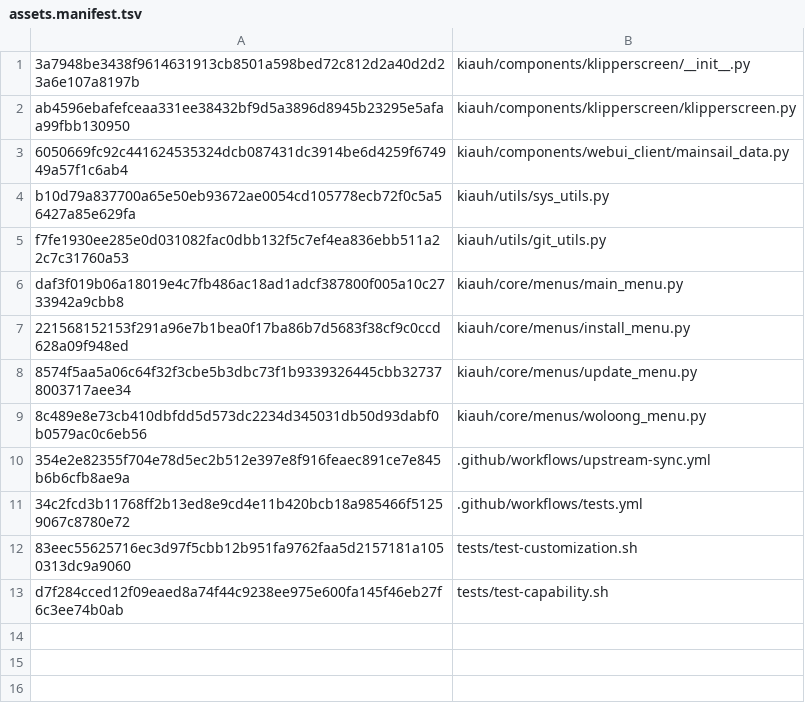
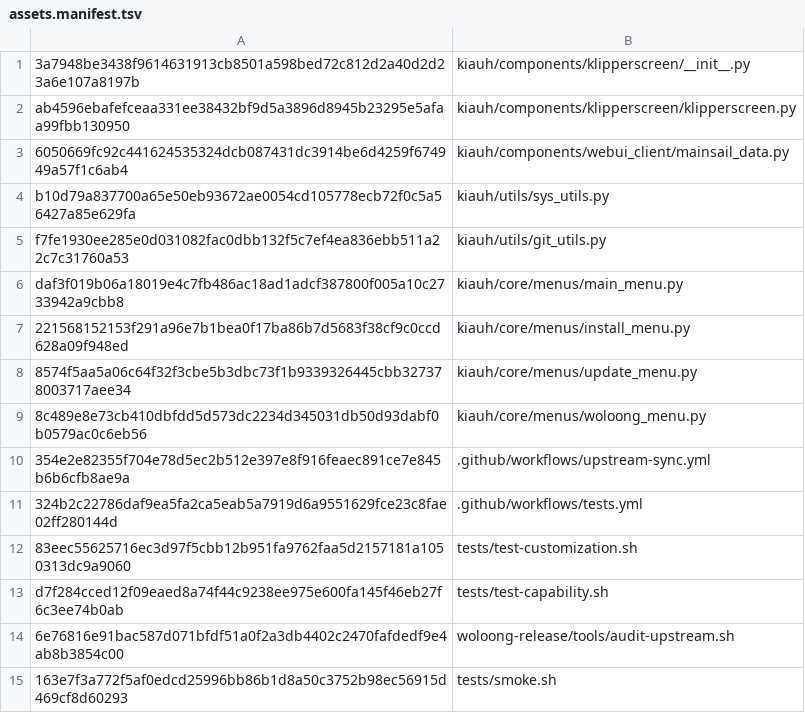
Before and after one commit to Woloong-DS/Woloong-kiauh, a TSV file: woloong-release/assets.manifest.tsv, drawn as a sheet.

Commit message:
tests(A1/A2): 上游零丢失审计（133 文件/930 符号）+ 启动冒烟

```diff
--- a/woloong-release/assets.manifest.tsv
+++ b/woloong-release/assets.manifest.tsv
@@ -10,4 +10,6 @@ daf3f019b06a18019e4c7fb486ac18ad1adcf387800f005a10c2733942a9cbb8	kiauh/core/menu
 354e2e82355f704e78d5ec2b512e397e8f916feaec891ce7e845b6b6cfb8ae9a	.github/workflows/upstream-sync.yml
-34c2fcd3b11768ff2b13ed8e9cd4e11b420bcb18a985466f51259067c8780e72	.github/workflows/tests.yml
+324b2c22786daf9ea5fa2ca5eab5a7919d6a9551629fce23c8fae02ff280144d	.github/workflows/tests.yml
 83eec55625716ec3d97f5cbb12b951fa9762faa5d2157181a1050313dc9a9060	tests/test-customization.sh
 d7f284cced12f09eaed8a74f44c9238ee975e600fa145f46eb27f6c3ee74b0ab	tests/test-capability.sh
+6e76816e91bac587d071bfdf51a0f2a3db4402c2470fafdedf9e4ab8b3854c00	woloong-release/tools/audit-upstream.sh
+163e7f3a772f5af0edcd25996bb86b1d8a50c3752b98ec56915d469cf8d60293	tests/smoke.sh
```
Also changed, not shown: 4 other files.
